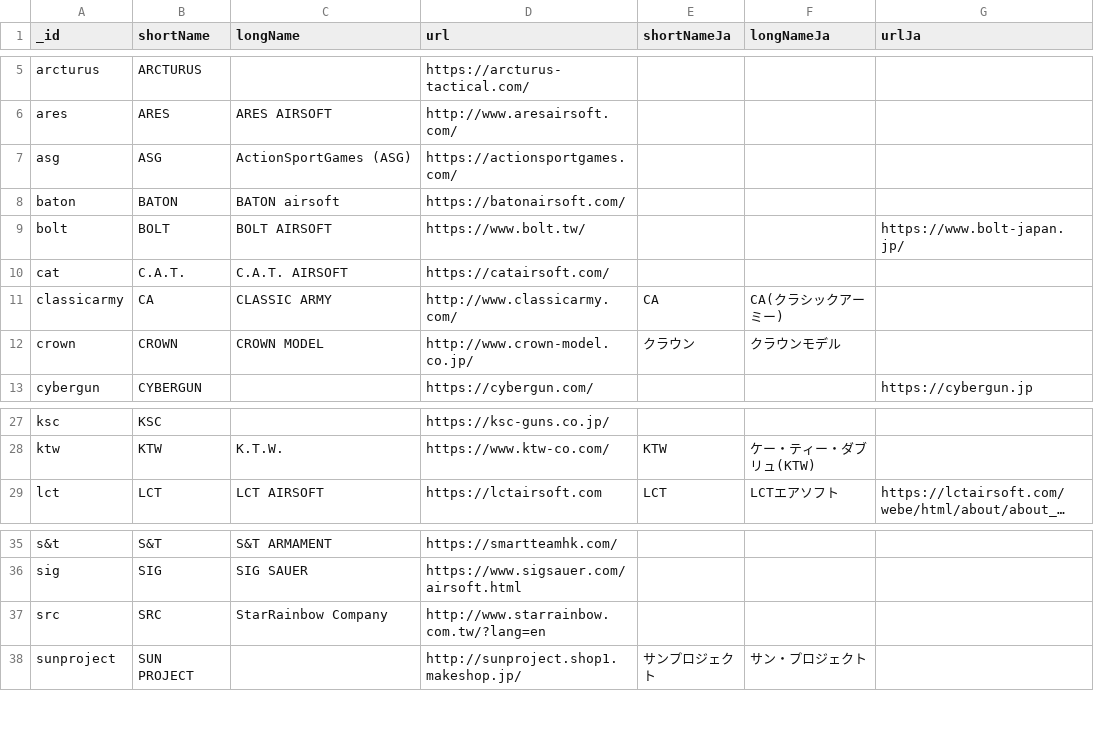
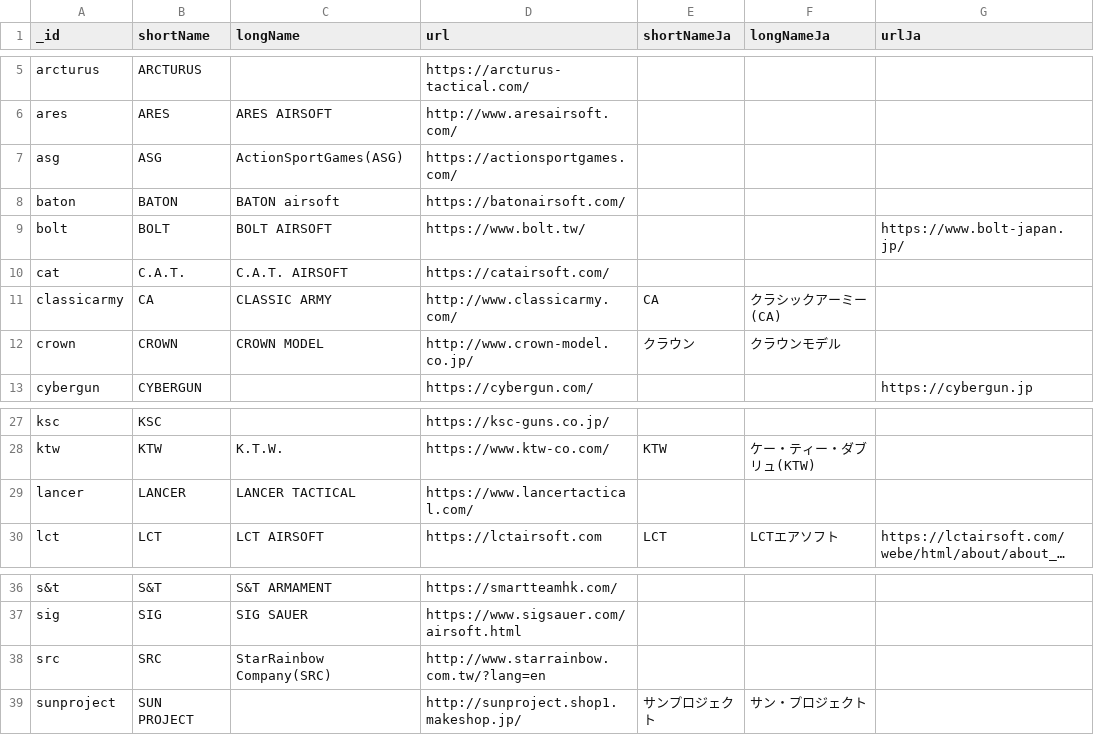
Before and after one commit to Precision-Marks/airsoft_database, a CSV file: gun_catalog/RealmManufacturer.csv, drawn as a sheet; only a part is shown, gaps mark what is left out; long unchanged cells end in …; addresses are those after the commit; the diff names each change by its address in the sheet, - before the commit and + after, or states it on an @@ line.

Commit message:
Add Lancer Tactical.

```diff
--- a/gun_catalog/RealmManufacturer.csv
+++ b/gun_catalog/RealmManufacturer.csv
-C7 (longName): ActionSportGames (ASG)
+C7 (longName): ActionSportGames(ASG)
-F11 (longNameJa): CA(クラシックアーミー)
+F11 (longNameJa): クラシックアーミー(CA)
+row 29: lancer | LANCER | LANCER TACTICAL | https://www.lancertactical.com/
-C38 (longName): StarRainbow Company
+C38 (longName): StarRainbow Company(SRC)
```
Also changed, not shown: 1 other file.
